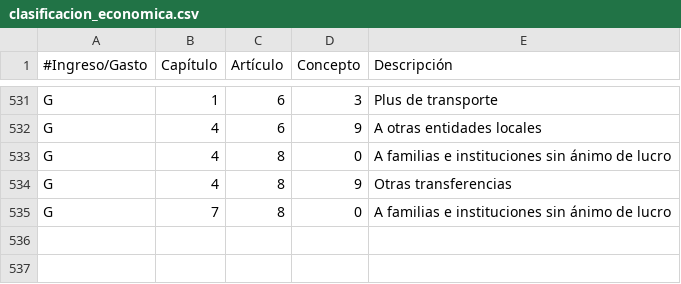
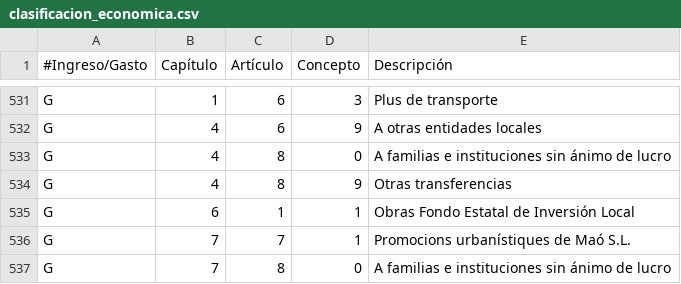
Before and after one commit to civio/presupuesto-mao, a CSV file: data/es/clasificacion_economica.csv, drawn as a sheet; only a part is shown, gaps mark what is left out; the diff names each change by its address in the sheet, - before the commit and + after, or states it on an @@ line.

Commit message:
Add 2014 budget data

```diff
--- a/data/es/clasificacion_economica.csv
+++ b/data/es/clasificacion_economica.csv
+row 535: G | 6 | 1 | 1 | Obras Fondo Estatal de Inversión Local
+row 536: G | 7 | 7 | 1 | Promocions urbanístiques de Maó S.L.
```
Also changed, not shown: data/ca/areas_funcionales.csv, data/ca/clasificacion_economica.csv, 4 other files.
